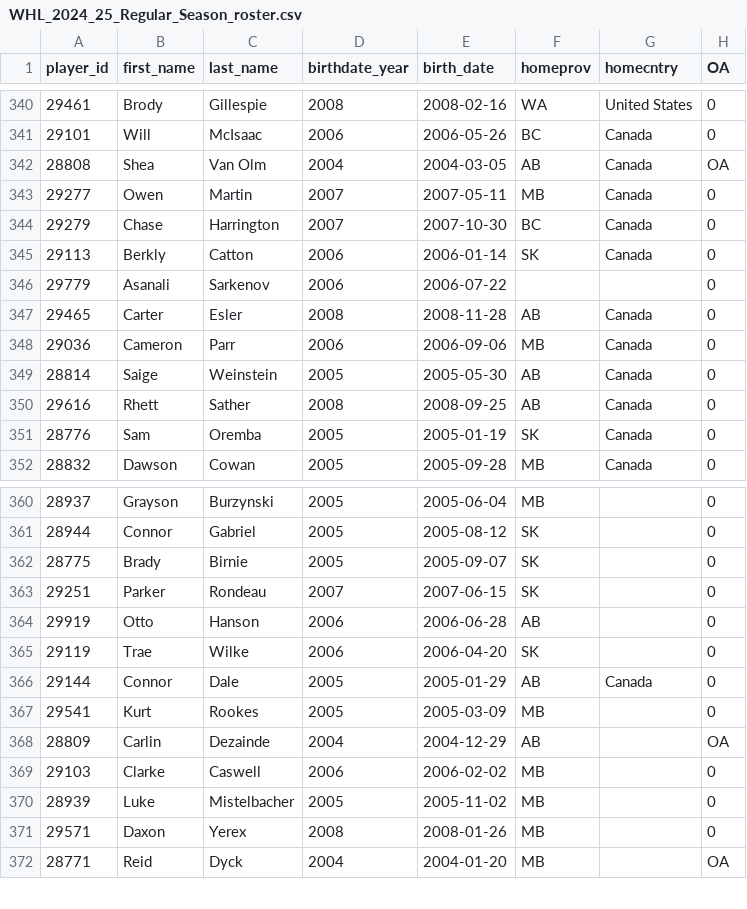
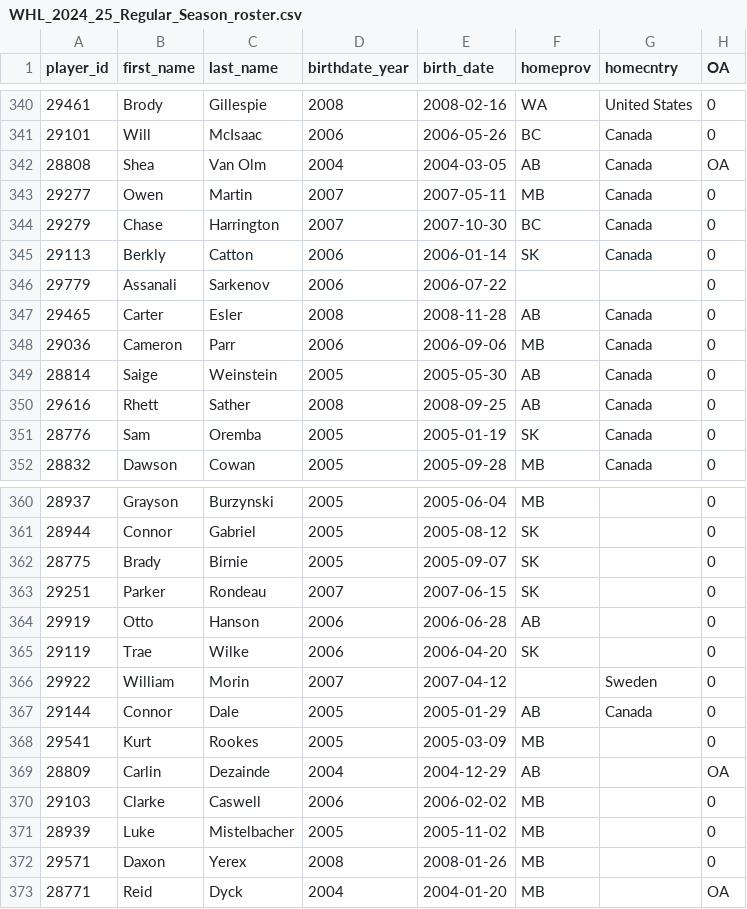
Before and after one commit to lennonay/Prospect_scraper, a CSV file: data/roster/WHL_2024_25_Regular_Season_roster.csv, drawn as a sheet; only a part is shown, gaps mark what is left out.

```diff
--- a/data/roster/WHL_2024_25_Regular_Season_roster.csv
+++ b/data/roster/WHL_2024_25_Regular_Season_roster.csv
@@ -345,3 +345,3 @@ player_id,first_name,last_name,birthdate_year,birth_date,homeprov,homecntry,OA
 29113,Berkly,Catton,2006,2006-01-14,SK,Canada,0
-29779,Asanali,Sarkenov,2006,2006-07-22,,,0
+29779,Assanali,Sarkenov,2006,2006-07-22,,,0
 29465,Carter,Esler,2008,2008-11-28,AB,Canada,0
@@ -365,2 +365,3 @@ player_id,first_name,last_name,birthdate_year,birth_date,homeprov,homecntry,OA
 29119,Trae,Wilke,2006,2006-04-20,SK,,0
+29922,William,Morin,2007,2007-04-12,,Sweden,0
 29144,Connor,Dale,2005,2005-01-29,AB,Canada,0
```
Also changed, not shown: 2 other files.
